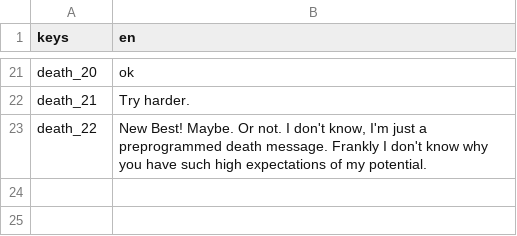
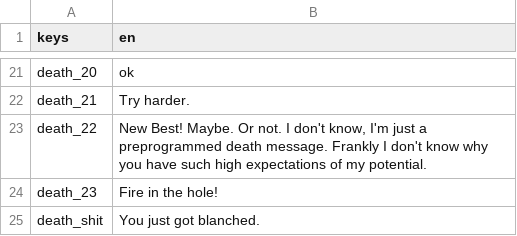
Before and after one commit to tetraminus/ProjectReaper, a CSV file: Loc/Dialogs.csv, drawn as a sheet; only a part is shown, gaps mark what is left out.

```diff
--- a/Loc/Dialogs.csv
+++ b/Loc/Dialogs.csv
@@ -23 +23,3 @@ death_21,Try harder.
 death_22,"New Best! Maybe. Or not. I don't know, I'm just a preprogrammed death message. Frankly I don't know why you have such high expectations of my potential."
+death_23,Fire in the hole!
+death_shit,You just got blanched.
```
Also changed, not shown: Loc/Ui.csv, Loc/items.csv, 24 other files.
